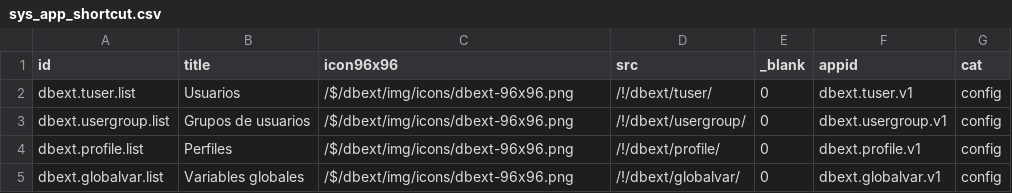
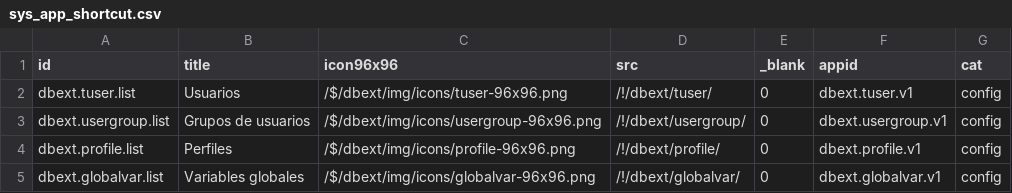
Before and after one commit to Induxsoft/dbext, a CSV file: src/dbext/_install/initial_data/sys_app_shortcut.csv, drawn as a sheet.

```diff
--- a/src/dbext/_install/initial_data/sys_app_shortcut.csv
+++ b/src/dbext/_install/initial_data/sys_app_shortcut.csv
@@ -1,5 +1,5 @@
 "id","title","icon96x96","src","_blank","appid","cat"
-"dbext.tuser.list","Usuarios","/$/dbext/img/icons/dbext-96x96.png","/!/dbext/tuser/","0","dbext.tuser.v1","config"
-"dbext.usergroup.list","Grupos de usuarios","/$/dbext/img/icons/dbext-96x96.png","/!/dbext/usergroup/","0","dbext.usergroup.v1","config"
-"dbext.profile.list","Perfiles","/$/dbext/img/icons/dbext-96x96.png","/!/dbext/profile/","0","dbext.profile.v1","config"
-"dbext.globalvar.list","Variables globales","/$/dbext/img/icons/dbext-96x96.png","/!/dbext/globalvar/","0","dbext.globalvar.v1","config"
+"dbext.tuser.list","Usuarios","/$/dbext/img/icons/tuser-96x96.png","/!/dbext/tuser/","0","dbext.tuser.v1","config"
+"dbext.usergroup.list","Grupos de usuarios","/$/dbext/img/icons/usergroup-96x96.png","/!/dbext/usergroup/","0","dbext.usergroup.v1","config"
+"dbext.profile.list","Perfiles","/$/dbext/img/icons/profile-96x96.png","/!/dbext/profile/","0","dbext.profile.v1","config"
+"dbext.globalvar.list","Variables globales","/$/dbext/img/icons/globalvar-96x96.png","/!/dbext/globalvar/","0","dbext.globalvar.v1","config"
```
Also changed, not shown: 4 other files.
